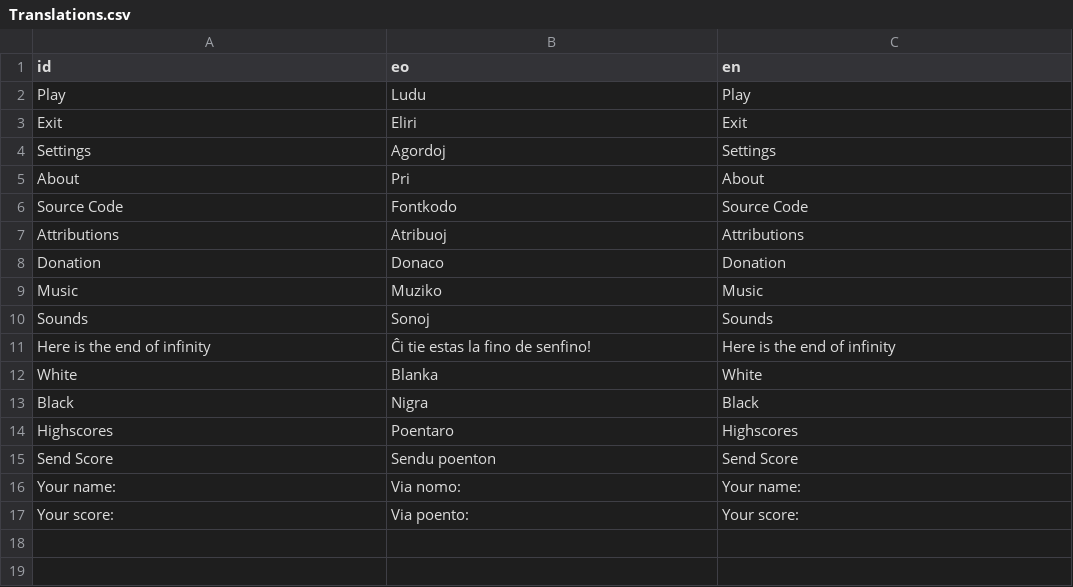
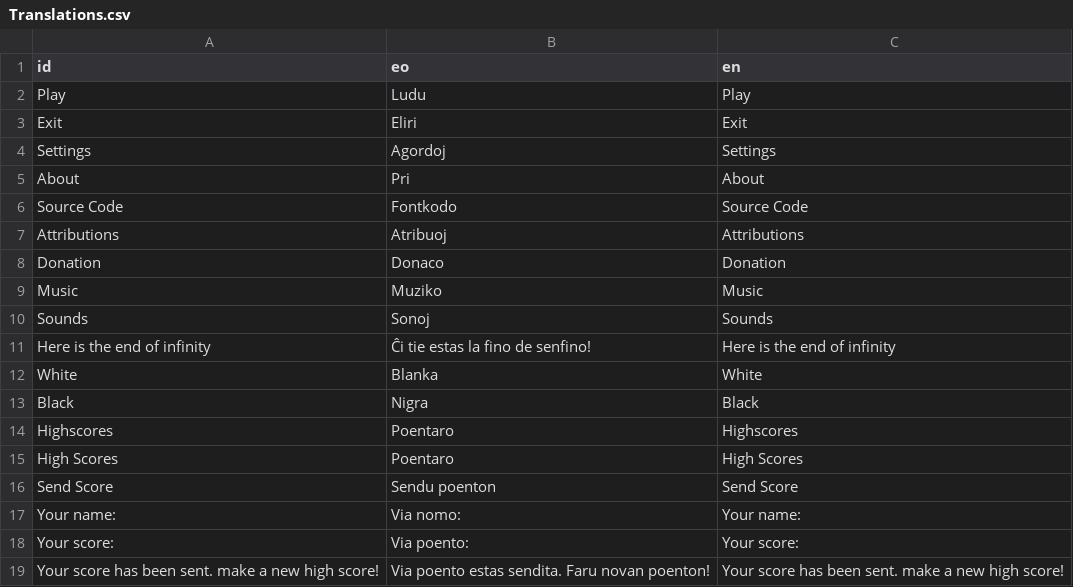
Before and after one commit to HassanHeydariNasab/turo3, a CSV file: Translations/Translations.csv, drawn as a sheet; the diff names each change by its address in the sheet, - before the commit and + after, or states it on an @@ line.

```diff
--- a/Translations/Translations.csv
+++ b/Translations/Translations.csv
+row 15: High Scores | Poentaro | High Scores
+row 19: Your score has been sent. make a new high score! | Via poento estas sendita. Faru novan poenton! | Your score has been sent. make a new high score!
```
Also changed, not shown: 24 other files.
